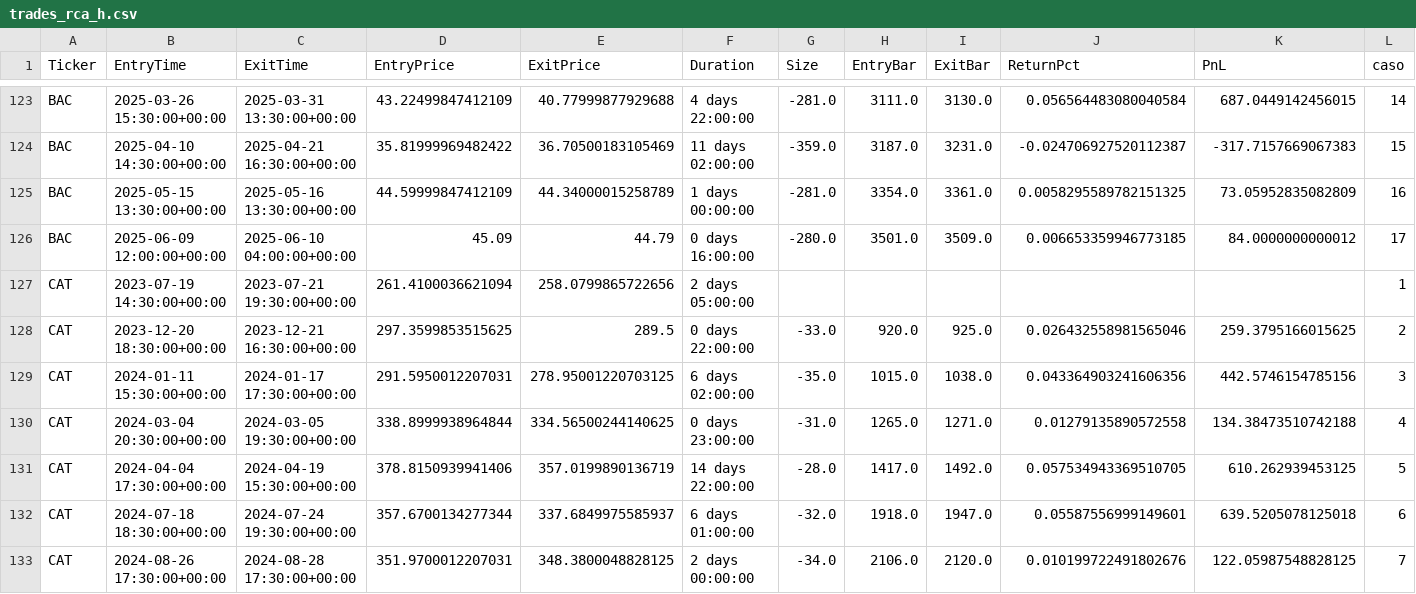
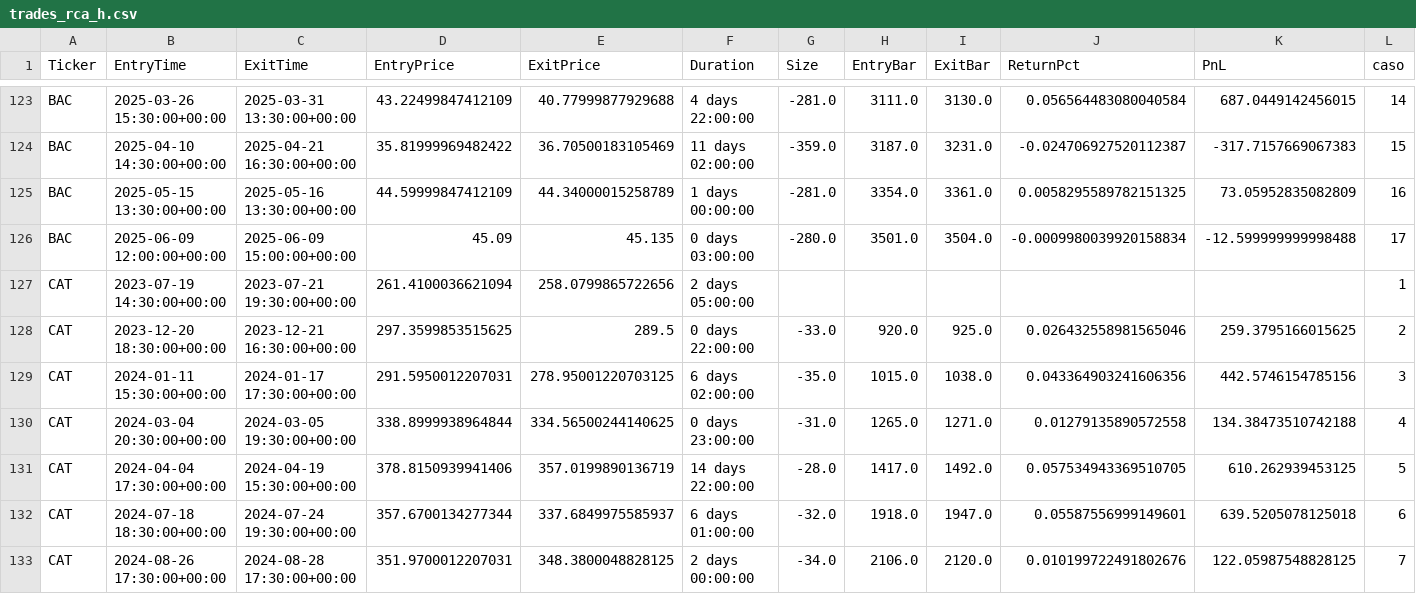
Before and after one commit to kaliinversionesyservicios/TraderEstrategias, a CSV file: data/backtesting/trades_rca_h.csv, drawn as a sheet; only a part is shown, gaps mark what is left out; the diff covers the shown part only.

Commit message:
Update data notebook BreakOut_Acista

```diff
--- a/data/backtesting/trades_rca_h.csv
+++ b/data/backtesting/trades_rca_h.csv
@@ -125,3 +125,3 @@ BAC	2025-04-10 14:30:00+00:00	2025-04-21 16:30:00+00:00	35.81999969482422	36.705
 BAC	2025-05-15 13:30:00+00:00	2025-05-16 13:30:00+00:00	44.59999847412109	44.34000015258789	1 days 00:00:00	-281.0	3354.0	3361.0	0.0058295589782151325	73.05952835082809	16
-BAC	2025-06-09 12:00:00+00:00	2025-06-10 04:00:00+00:00	45.09	44.79	0 days 16:00:00	-280.0	3501.0	3509.0	0.006653359946773185	84.0000000000012	17
+BAC	2025-06-09 12:00:00+00:00	2025-06-09 15:00:00+00:00	45.09	45.135	0 days 03:00:00	-280.0	3501.0	3504.0	-0.0009980039920158834	-12.599999999998488	17
 CAT	2023-07-19 14:30:00+00:00	2023-07-21 19:30:00+00:00	261.4100036621094	258.0799865722656	2 days 05:00:00						1
```
Also changed, not shown: 3 removed rows and 2 edited cells elsewhere in this file, data/backtesting/estadisticas_rca_h.csv, 1 other file.
